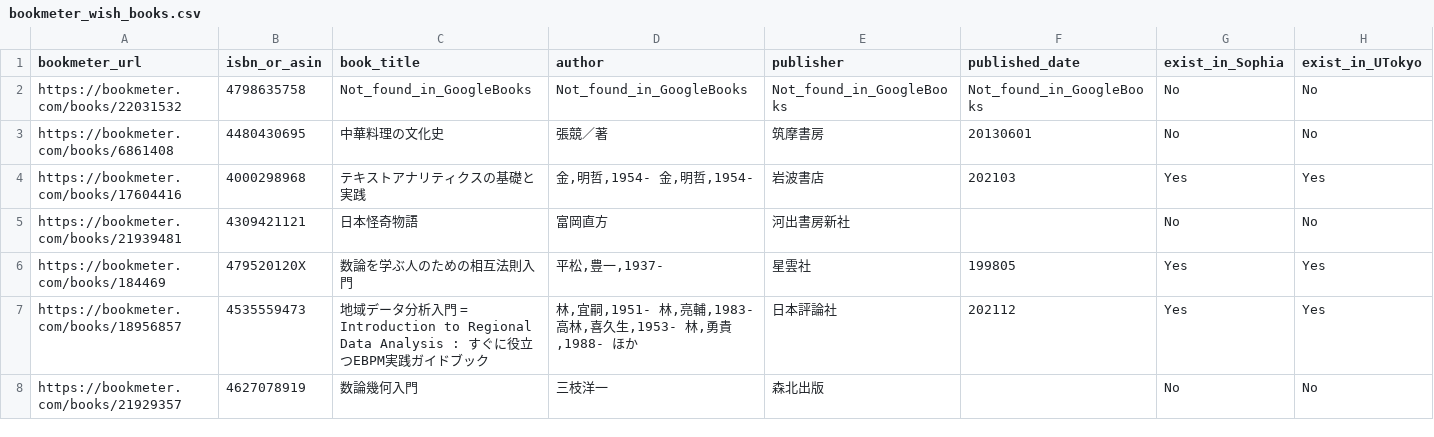
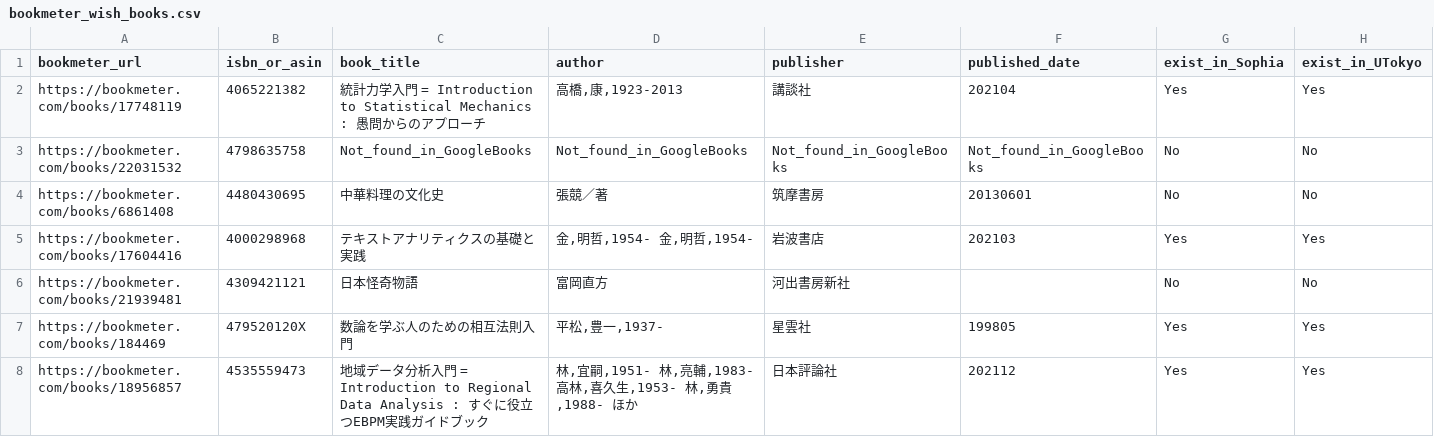
Before and after one commit to stepney141/favs, a CSV file: bookmeter_wish/bookmeter_wish_books.csv, drawn as a sheet; only a part is shown; the shorter side is filled out with more unchanged rows; rows hold the shown columns only; the diff names each change by its address in the sheet, - before the commit and + after, or states it on an @@ line.

```diff
--- a/bookmeter_wish/bookmeter_wish_books.csv
+++ b/bookmeter_wish/bookmeter_wish_books.csv
+row 2: https://bookmeter.com/books/17748119 | 4065221382 | 統計力学入門 = Introduction to Statistical Mechanics : 愚問からのアプローチ | 高橋,康,1923-2013 | 講談社 | 202104 | Yes | Yes
```
Also changed, not shown: bookmeter_wish/in_Sophia.csv, bookmeter_wish/in_UTokyo.csv, 7 other files.
